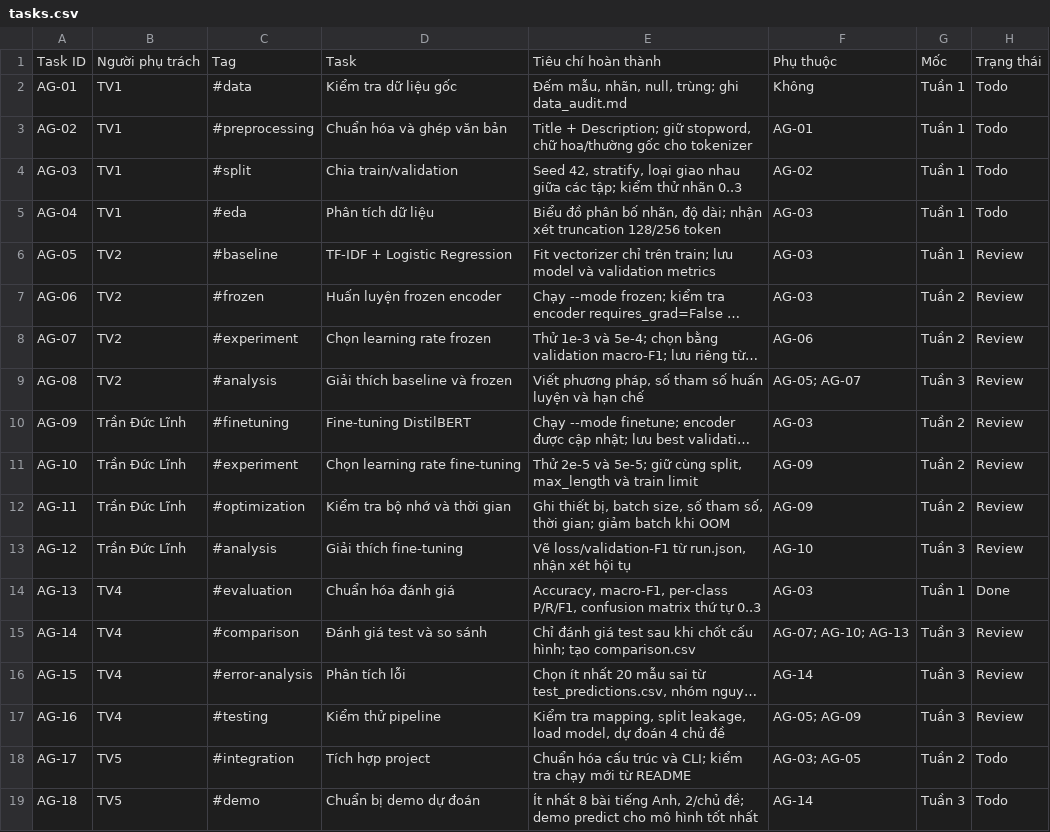
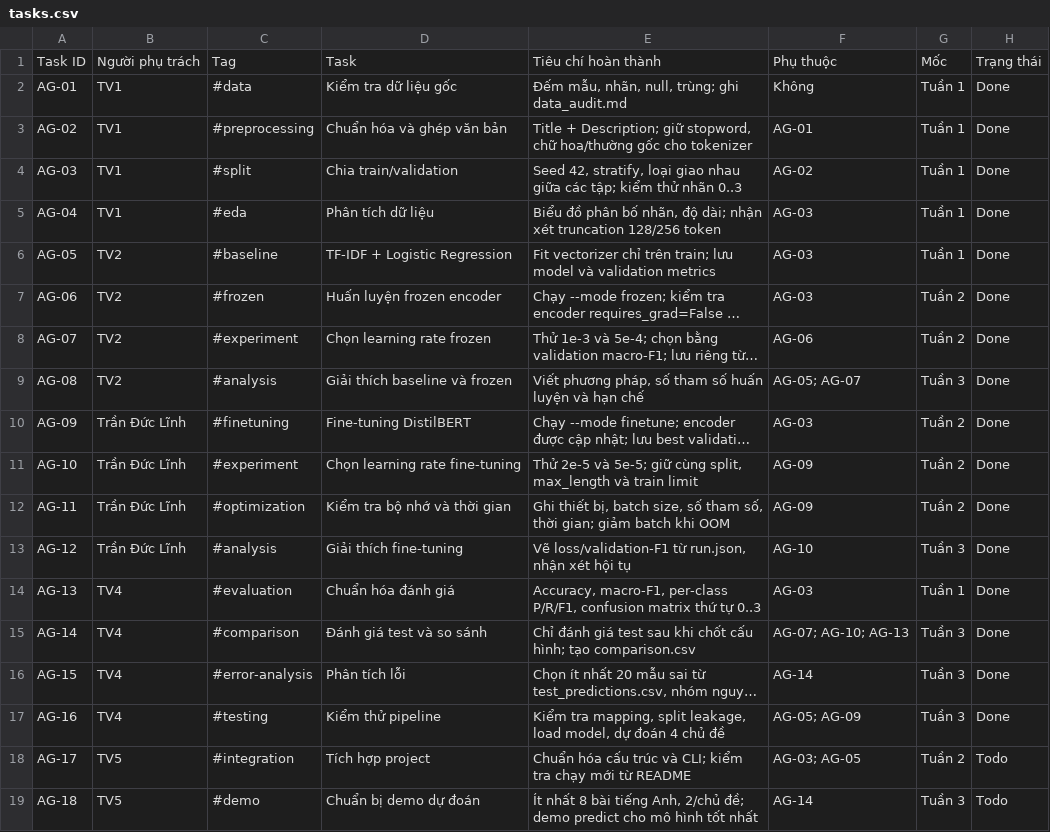
Before and after one commit to buidangbaophuc-hash/AG-News-Classification, a CSV file: docs/tasks.csv, drawn as a sheet; only a part is shown; long unchanged cells end in …; the diff names each change by its address in the sheet, - before the commit and + after, or states it on an @@ line.

```diff
--- a/docs/tasks.csv
+++ b/docs/tasks.csv
-H2:H5: Todo
+H2:H5: Done
-H6:H13: Review
+H6:H13: Done
-H15:H17: Review
+H15:H17: Done
```
